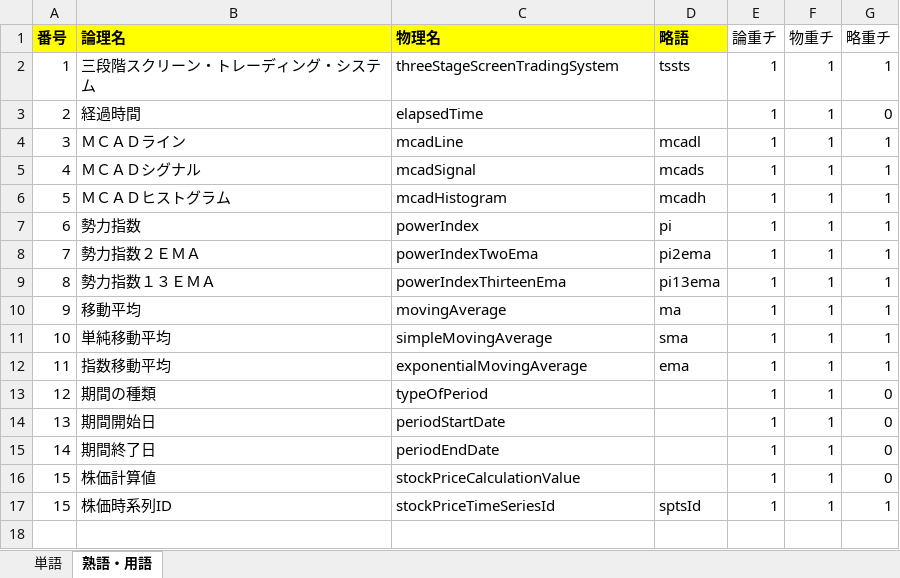
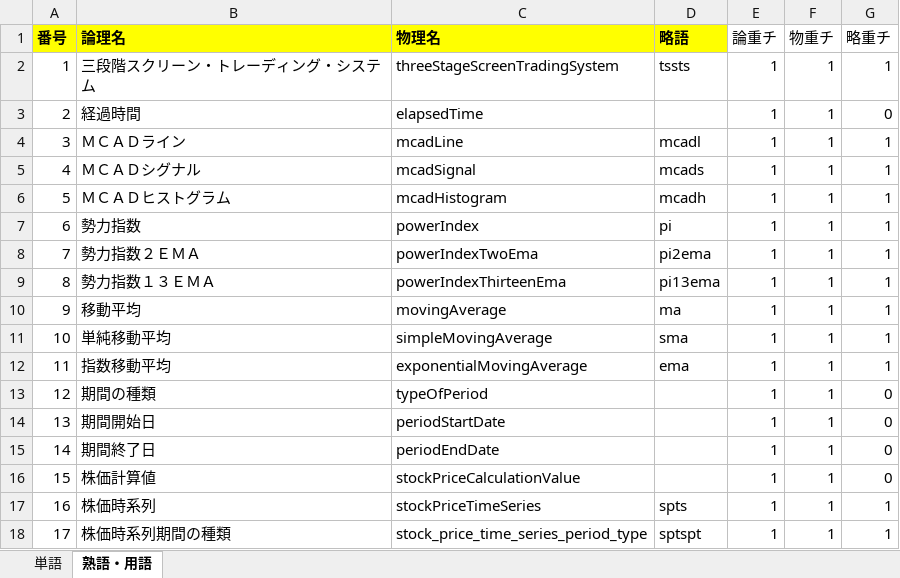
Before and after one commit to KenichiroArai/No002_ThreeStageScreenTradingSystem_Doc, an Excel workbook: AD010_内部定義/BA010_定義/CA010010_論理名・物理名マッピング.xlsx, sheet 熟語・用語, drawn as a sheet; values as stored, in another font and other column widths than the file's, no borders; the diff names each change by its address in the sheet, - before the commit and + after, or states it on an @@ line.

Commit message:
(refs #4076) STEP01　一通り作成　TSSTSの実装　準備処理　MACDヒストグラム、勢力指数の２日ＥＭＡなどのデータを作成する
テーブル構成の変更である、「株価系列期間の種類」テーブルの追加、「株価時系列」テーブルのカラム変更に対応した。

```diff
--- a/AD010_内部定義/BA010_定義/CA010010_論理名・物理名マッピング.xlsx (sheet 熟語・用語)
+++ b/AD010_内部定義/BA010_定義/CA010010_論理名・物理名マッピング.xlsx (sheet 熟語・用語)
-A17 (番号): 15
+A17 (番号): 16
-B17 (論理名): 株価時系列ID
+B17 (論理名): 株価時系列
-C17 (物理名): stockPriceTimeSeriesId
+C17 (物理名): stockPriceTimeSeries
-D17 (略語): sptsId
+D17 (略語): spts
+row 18: 17 | 株価時系列期間の種類 | stock_price_time_series_period_type | sptspt | 1 | 1 | 1
```
Also changed, not shown: 7 other files.
